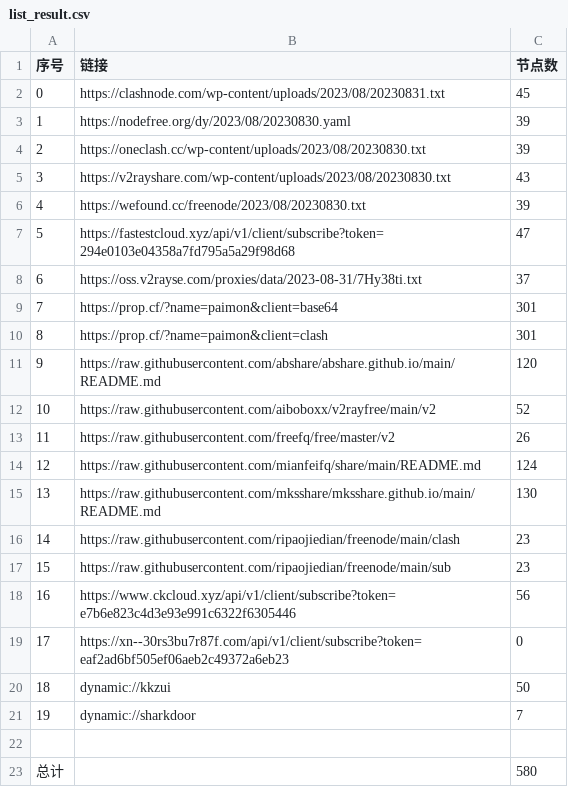
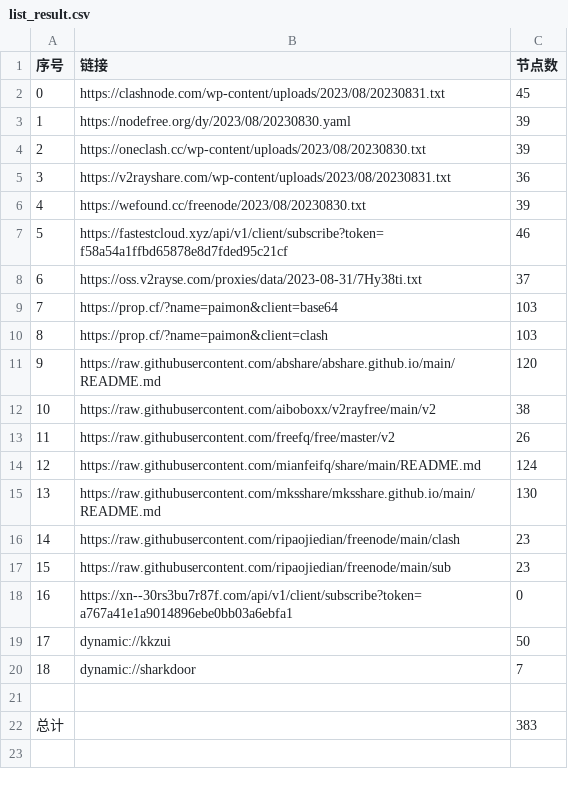
Before and after one commit to yuhanguyue-hub/free, a CSV file: list_result.csv, drawn as a sheet; removed rows and columns are numbered as before the commit, all else as after; the diff names each change by its address in the sheet, - before the commit and + after, or states it on an @@ line.

```diff
--- a/list_result.csv
+++ b/list_result.csv
-row 5: 3 | https://v2rayshare.com/wp-content/uploads/2023/08/20230830.txt | 43
+row 5: 3 | https://v2rayshare.com/wp-content/uploads/2023/08/20230831.txt | 36
-row 7: 5 | https://fastestcloud.xyz/api/v1/client/subscribe?token=294e0103e04358a7fd795a5a29f98d68 | 47
+row 7: 5 | https://fastestcloud.xyz/api/v1/client/subscribe?token=f58a54a1ffbd65878e8d7fded95c21cf | 46
-C9:C10 (节点数): 301
+C9:C10 (节点数): 103
-C12 (节点数): 52
+C12 (节点数): 38
-row 18: 16 | https://www.ckcloud.xyz/api/v1/client/subscribe?token=e7b6e823c4d3e93e991c6322f6305446 | 56
@@ column A (序号) renumbered between rows 18 and 20 @@
-B18 (链接): https://xn--30rs3bu7r87f.com/api/v1/client/subscribe?token=eaf2ad6bf505ef06aeb2c49372a6eb23
+B18 (链接): https://xn--30rs3bu7r87f.com/api/v1/client/subscribe?token=a767a41e1a9014896ebe0bb03a6ebfa1
-C22 (节点数): 580
+C22 (节点数): 383
```
Also changed, not shown: 14 other files.
